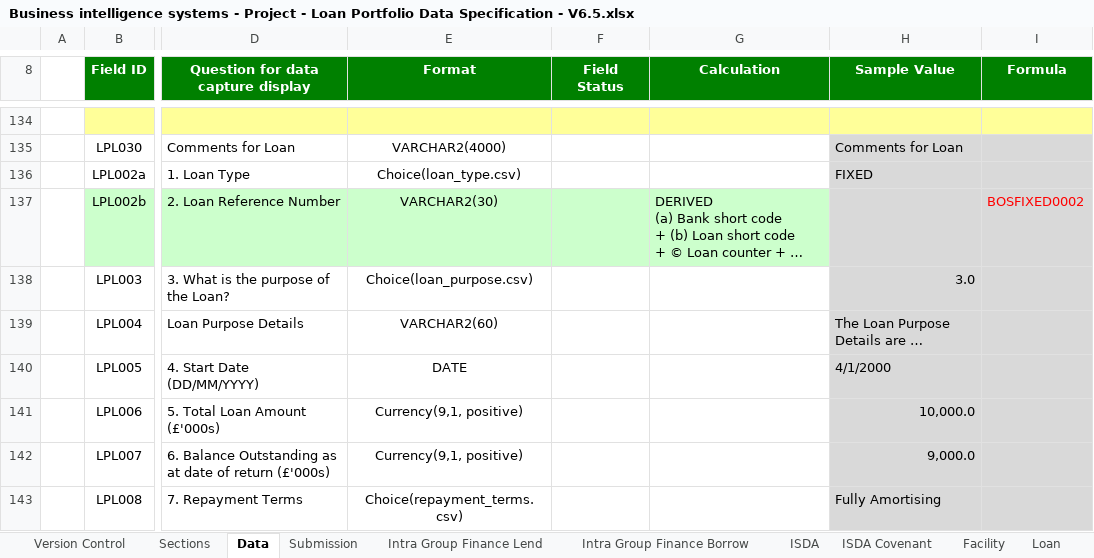
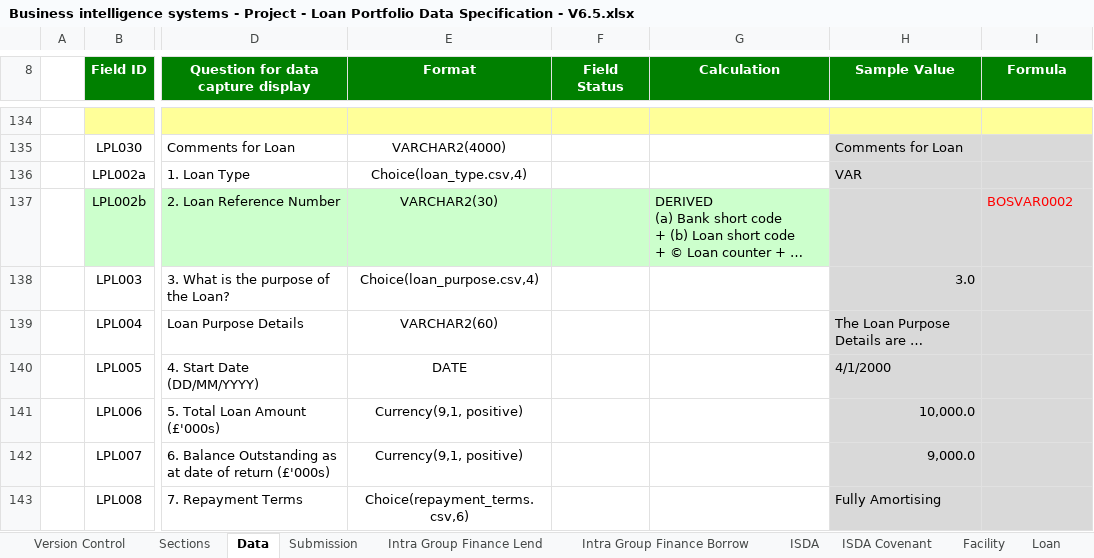
Before and after one commit to AlanFSlaterCompanyNet/ShrForms, an Excel workbook: specifications/lp/Business intelligence systems - Project - Loan Portfolio Data Specification - V6.5.xlsx, sheet Data, drawn as a sheet; only a part is shown, gaps mark what is left out; long unchanged cells end in …; values as stored, in another font and other column widths than the file's, no borders; the diff covers the shown part only; the diff names each change by its address in the sheet, - before the commit and + after, or states it on an @@ line.

```diff
--- a/specifications/lp/Business intelligence systems - Project - Loan Portfolio Data Specification - V6.5.xlsx (sheet Data)
+++ b/specifications/lp/Business intelligence systems - Project - Loan Portfolio Data Specification - V6.5.xlsx (sheet Data)
-E136 (Format): Choice(loan_type.csv)
+E136 (Format): Choice(loan_type.csv,4)
-H136 (Sample Value): FIXED
+H136 (Sample Value): VAR
-I137 (Formula): BOSFIXED0002
+I137 (Formula): BOSVAR0002
-E138 (Format): Choice(loan_purpose.csv)
+E138 (Format): Choice(loan_purpose.csv,4)
-E143 (Format): Choice(repayment_terms.csv)
+E143 (Format): Choice(repayment_terms.csv,6)
```
Also changed, not shown: 2 removed rows, 12 edited cells and cell formats elsewhere in this sheet, sheet Loan, sheet Loan Covenant, sheet Facility, formulas that keep their value, charts or pictures, 1 other file.
